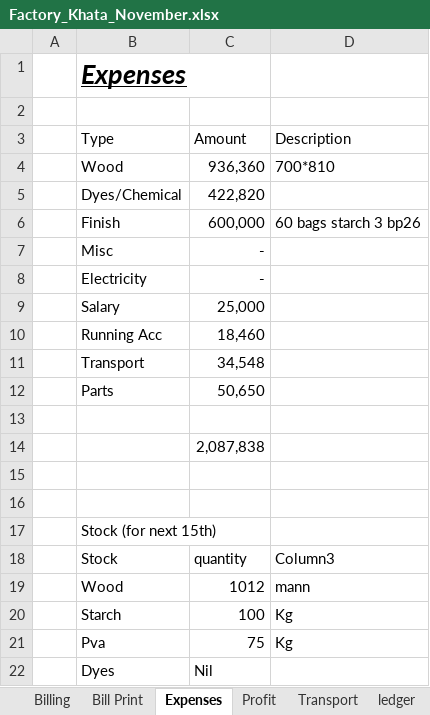
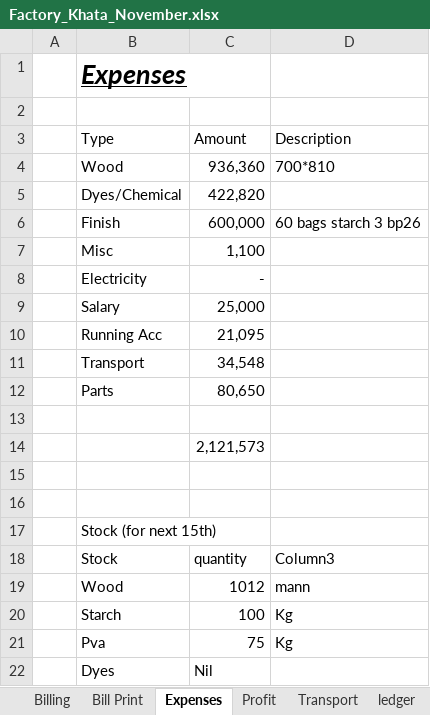
Before and after one commit to omerrazzaq4/AlHamd_Nov, an Excel workbook: Factory_Khata_November.xlsx, sheet Expenses, drawn as a sheet; values as stored, in another font and other column widths than the file's, no borders; table styles not drawn; the diff names each change by its address in the sheet, - before the commit and + after, or states it on an @@ line.

```diff
--- a/Factory_Khata_November.xlsx (sheet Expenses)
+++ b/Factory_Khata_November.xlsx (sheet Expenses)
-C7 (Amount): -
+C7 (Amount): 1,100
-C10 (Amount): 18,460
+C10 (Amount): 21,095
-C12 (Amount): 50,650
+C12 (Amount): 80,650
-C14 (Amount): 2,087,838
+C14 (Amount): 2,121,573
```
Also changed, not shown: sheet Cashbook, sheet Balance, sheet Profit, sheet Running Acc, sheet Billing, charts or pictures.
